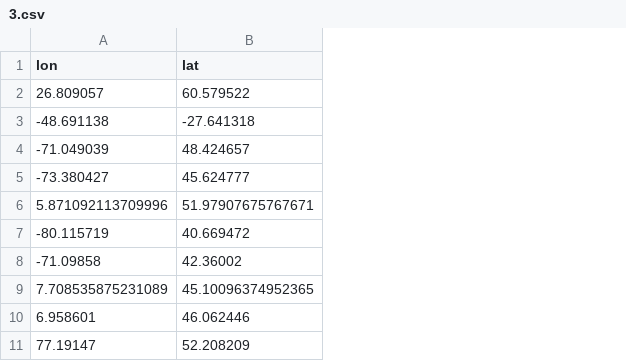
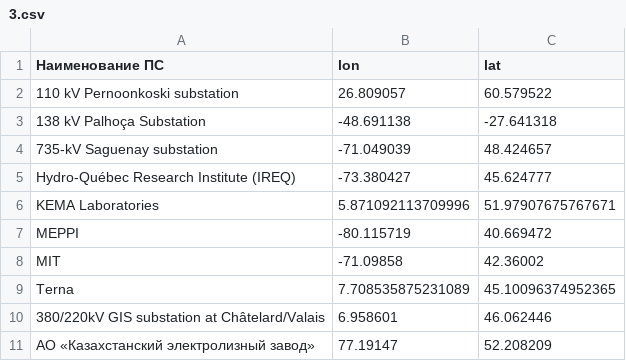
Before and after one commit to nikolayivan/DataBase, a CSV file: data/3.csv, drawn as a sheet; only a part is shown; the diff names each change by its address in the sheet, - before the commit and + after, or states it on an @@ line.

Commit message:
Add files via upload

```diff
--- a/data/3.csv
+++ b/data/3.csv
+column A (Наименование ПС), rows 2-11: 110 kV Pernoonkoski substation | 138 kV Palhoça Substation | 735-kV Saguenay substation | Hydro-Québec Research Institute (IREQ) | KEMA Laboratories | MEPPI | MIT | Terna | 380/220kV GIS substation at Châtelard/Valais | АО «Казахстанский электролизный завод»
```
